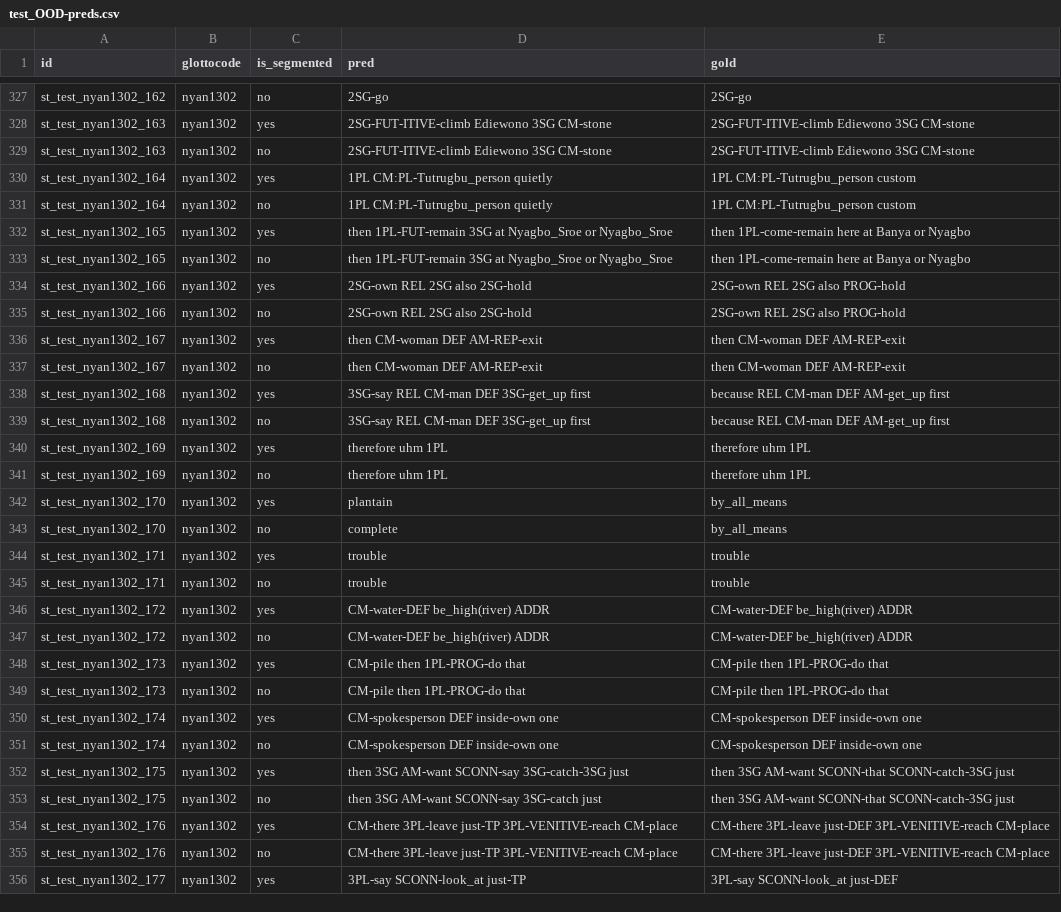
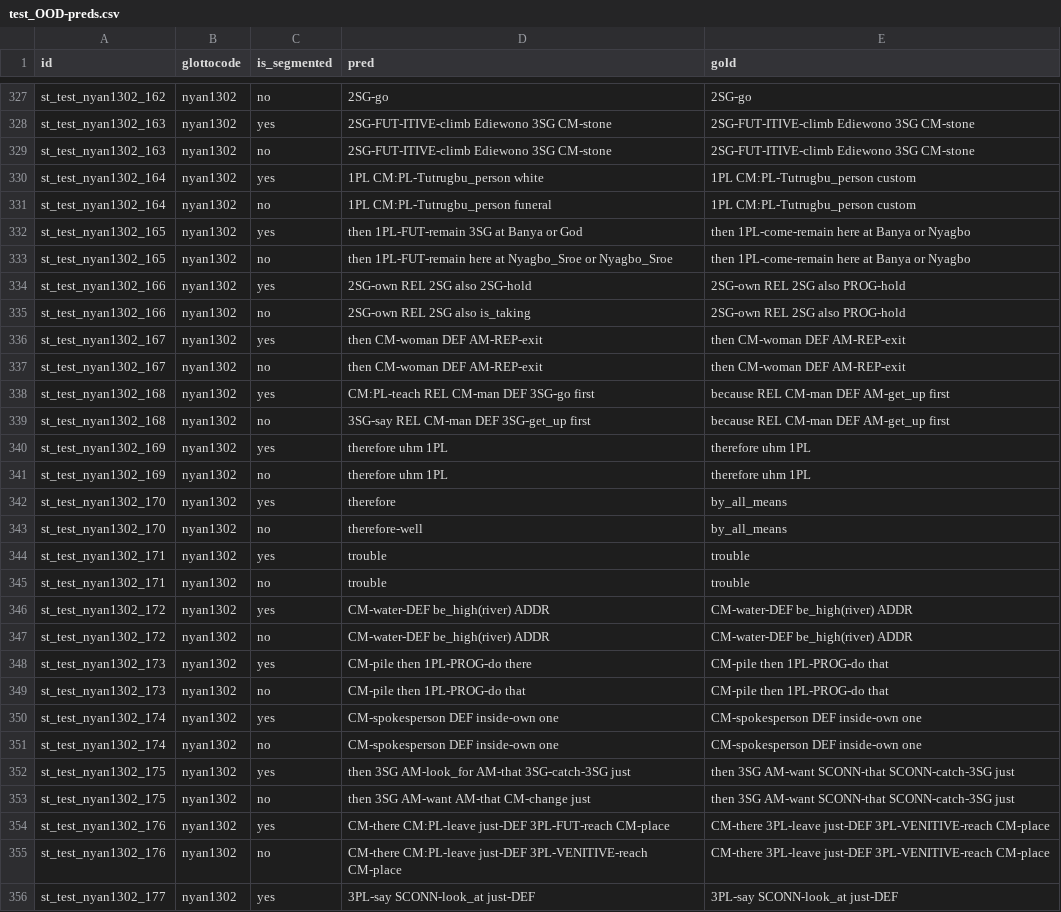
Before and after one commit to foltaProject/glosslm, a CSV file: preds/nyb-byt5-translation-all_st_unseg-v2/test_OOD-preds.csv, drawn as a sheet; only a part is shown, gaps mark what is left out; the diff covers the shown part only.

```diff
--- a/preds/nyb-byt5-translation-all_st_unseg-v2/test_OOD-preds.csv
+++ b/preds/nyb-byt5-translation-all_st_unseg-v2/test_OOD-preds.csv
@@ -329,11 +329,11 @@ st_test_nyan1302_163,nyan1302,yes,2SG-FUT-ITIVE-climb Ediewono 3SG CM-stone,2SG-
 st_test_nyan1302_163,nyan1302,no,2SG-FUT-ITIVE-climb Ediewono 3SG CM-stone,2SG-FUT-ITIVE-climb Ediewono 3SG CM-stone
-st_test_nyan1302_164,nyan1302,yes,1PL CM:PL-Tutrugbu_person quietly,1PL CM:PL-Tutrugbu_person custom
-st_test_nyan1302_164,nyan1302,no,1PL CM:PL-Tutrugbu_person quietly,1PL CM:PL-Tutrugbu_person custom
-st_test_nyan1302_165,nyan1302,yes,then 1PL-FUT-remain 3SG at Nyagbo_Sroe or Nyagbo_Sroe,then 1PL-come-remain here at Banya or Nyagbo
-st_test_nyan1302_165,nyan1302,no,then 1PL-FUT-remain 3SG at Nyagbo_Sroe or Nyagbo_Sroe,then 1PL-come-remain here at Banya or Nyagbo
+st_test_nyan1302_164,nyan1302,yes,1PL CM:PL-Tutrugbu_person white,1PL CM:PL-Tutrugbu_person custom
+st_test_nyan1302_164,nyan1302,no,1PL CM:PL-Tutrugbu_person funeral,1PL CM:PL-Tutrugbu_person custom
+st_test_nyan1302_165,nyan1302,yes,then 1PL-FUT-remain 3SG at Banya or God,then 1PL-come-remain here at Banya or Nyagbo
+st_test_nyan1302_165,nyan1302,no,then 1PL-FUT-remain here at Nyagbo_Sroe or Nyagbo_Sroe,then 1PL-come-remain here at Banya or Nyagbo
 st_test_nyan1302_166,nyan1302,yes,2SG-own REL 2SG also 2SG-hold,2SG-own REL 2SG also PROG-hold
-st_test_nyan1302_166,nyan1302,no,2SG-own REL 2SG also 2SG-hold,2SG-own REL 2SG also PROG-hold
+st_test_nyan1302_166,nyan1302,no,2SG-own REL 2SG also is_taking,2SG-own REL 2SG also PROG-hold
 st_test_nyan1302_167,nyan1302,yes,then CM-woman DEF AM-REP-exit,then CM-woman DEF AM-REP-exit
 st_test_nyan1302_167,nyan1302,no,then CM-woman DEF AM-REP-exit,then CM-woman DEF AM-REP-exit
-st_test_nyan1302_168,nyan1302,yes,3SG-say REL CM-man DEF 3SG-get_up first,because REL CM-man DEF AM-get_up first
+st_test_nyan1302_168,nyan1302,yes,CM:PL-teach REL CM-man DEF 3SG-go first,because REL CM-man DEF AM-get_up first
 st_test_nyan1302_168,nyan1302,no,3SG-say REL CM-man DEF 3SG-get_up first,because REL CM-man DEF AM-get_up first
@@ -341,4 +341,4 @@ st_test_nyan1302_169,nyan1302,yes,therefore uhm 1PL,therefore uhm 1PL
 st_test_nyan1302_169,nyan1302,no,therefore uhm 1PL,therefore uhm 1PL
-st_test_nyan1302_170,nyan1302,yes,plantain,by_all_means
-st_test_nyan1302_170,nyan1302,no,complete,by_all_means
+st_test_nyan1302_170,nyan1302,yes,therefore,by_all_means
+st_test_nyan1302_170,nyan1302,no,therefore-well,by_all_means
 st_test_nyan1302_171,nyan1302,yes,trouble,trouble
@@ -347,3 +347,3 @@ st_test_nyan1302_172,nyan1302,yes,CM-water-DEF be_high(river) ADDR,CM-water-DEF
 st_test_nyan1302_172,nyan1302,no,CM-water-DEF be_high(river) ADDR,CM-water-DEF be_high(river) ADDR
-st_test_nyan1302_173,nyan1302,yes,CM-pile then 1PL-PROG-do that,CM-pile then 1PL-PROG-do that
+st_test_nyan1302_173,nyan1302,yes,CM-pile then 1PL-PROG-do there,CM-pile then 1PL-PROG-do that
 st_test_nyan1302_173,nyan1302,no,CM-pile then 1PL-PROG-do that,CM-pile then 1PL-PROG-do that
@@ -351,6 +351,6 @@ st_test_nyan1302_174,nyan1302,yes,CM-spokesperson DEF inside-own one,CM-spokespe
 st_test_nyan1302_174,nyan1302,no,CM-spokesperson DEF inside-own one,CM-spokesperson DEF inside-own one
-st_test_nyan1302_175,nyan1302,yes,then 3SG AM-want SCONN-say 3SG-catch-3SG just,then 3SG AM-want SCONN-that SCONN-catch-3SG just
-st_test_nyan1302_175,nyan1302,no,then 3SG AM-want SCONN-say 3SG-catch just,then 3SG AM-want SCONN-that SCONN-catch-3SG just
-st_test_nyan1302_176,nyan1302,yes,CM-there 3PL-leave just-TP 3PL-VENITIVE-reach CM-place,CM-there 3PL-leave just-DEF 3PL-VENITIVE-reach CM-place
-st_test_nyan1302_176,nyan1302,no,CM-there 3PL-leave just-TP 3PL-VENITIVE-reach CM-place,CM-there 3PL-leave just-DEF 3PL-VENITIVE-reach CM-place
-st_test_nyan1302_177,nyan1302,yes,3PL-say SCONN-look_at just-TP,3PL-say SCONN-look_at just-DEF
+st_test_nyan1302_175,nyan1302,yes,then 3SG AM-look_for AM-that 3SG-catch-3SG just,then 3SG AM-want SCONN-that SCONN-catch-3SG just
+st_test_nyan1302_175,nyan1302,no,then 3SG AM-want AM-that CM-change just,then 3SG AM-want SCONN-that SCONN-catch-3SG just
+st_test_nyan1302_176,nyan1302,yes,CM-there CM:PL-leave just-DEF 3PL-FUT-reach CM-place,CM-there 3PL-leave just-DEF 3PL-VENITIVE-reach CM-place
+st_test_nyan1302_176,nyan1302,no,CM-there CM:PL-leave just-DEF 3PL-VENITIVE-reach CM-place,CM-there 3PL-leave just-DEF 3PL-VENITIVE-reach CM-place
+st_test_nyan1302_177,nyan1302,yes,3PL-say SCONN-look_at just-DEF,3PL-say SCONN-look_at just-DEF
```
Also changed, not shown: 145 edited cells elsewhere in this file, preds/lez-byt5-translation-all_st_unseg-v2/test_OOD-preds.csv, 11 other files.
